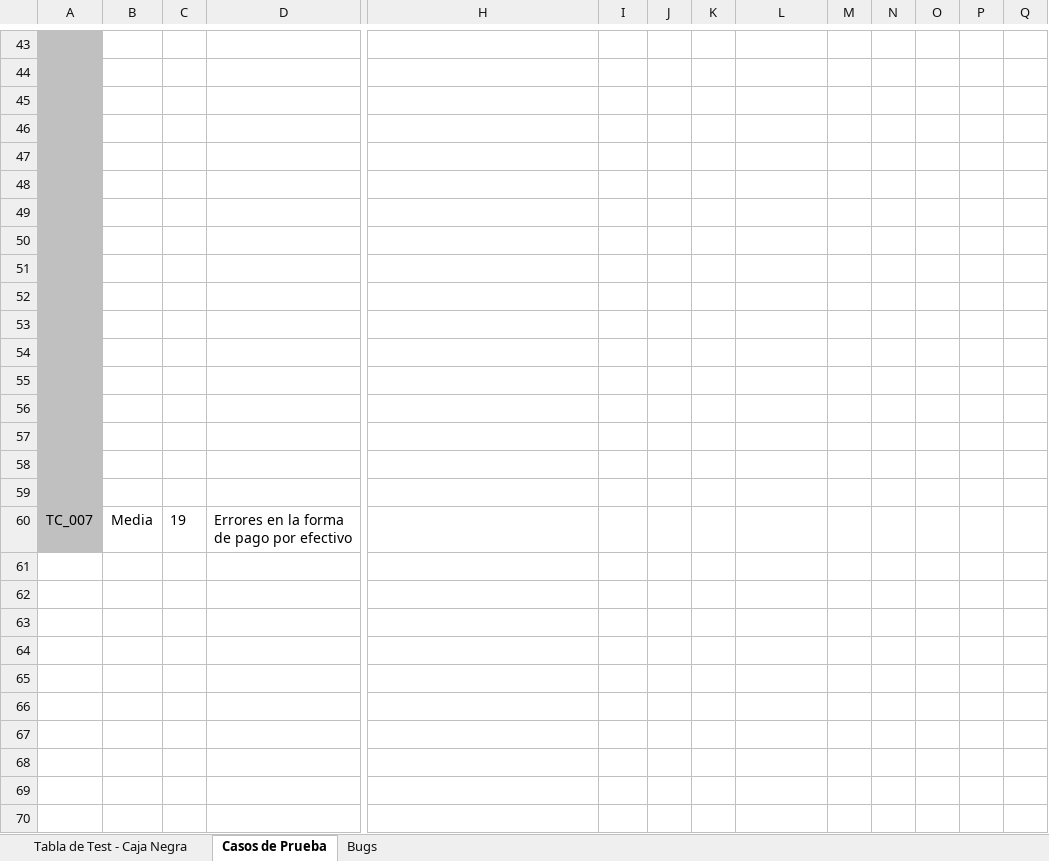
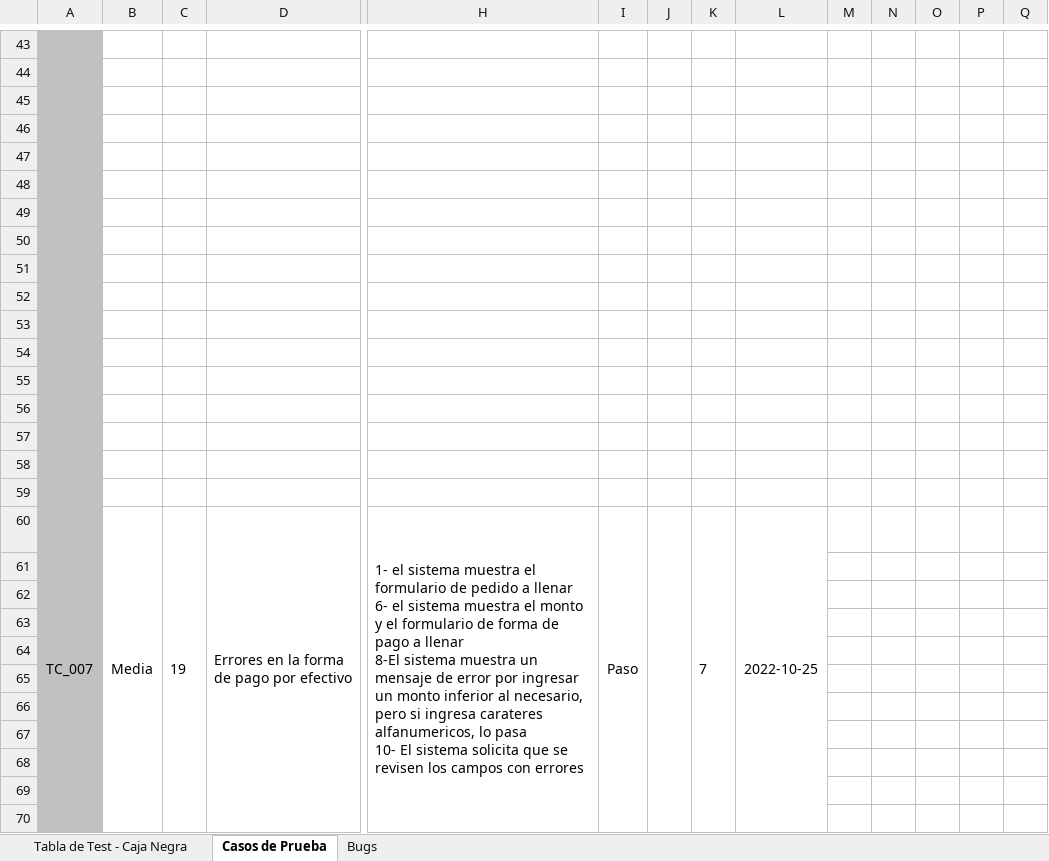
Before and after one commit to OctavioSardi/ISW-Grupo2-4K2-2022, an Excel workbook: Practico/TPs/TP11/Resolucion-TP11-Ezequiel.xlsx, sheet Casos de Prueba, drawn as a sheet; only a part is shown, gaps mark what is left out; values as stored, in another font and other column widths than the file's, no borders; conditional formats not drawn; rows hold the shown columns only; ↵ is a line break in a cell; the diff covers the shown part only; the diff names each change by its address in the sheet, - before the commit and + after, or states it on an @@ line.

```diff
--- a/Practico/TPs/TP11/Resolucion-TP11-Ezequiel.xlsx (sheet Casos de Prueba)
+++ b/Practico/TPs/TP11/Resolucion-TP11-Ezequiel.xlsx (sheet Casos de Prueba)
+A60:A73 merged
+B60:B73 merged
+C60:C73 merged
+D60:D73 merged
-H60: (empty)
+H60: 1- el sistema muestra el formulario de pedido a llenar ↵ 6- el sistema muestra el monto y el formulario de forma de pago a llenar ↵ 8-El sistema muestra un mensaje de error por ingresar un monto inferior al necesario, pero si ingresa carateres alfanumericos, lo pasa ↵ 10- El sistema solicita que se revisen los campos con errores
+H60:H73 merged
-I60: (empty)
+I60: Paso
+I60:I73 merged
+J60:J73 merged
-K60: (empty)
+K60: 7
+K60:K73 merged
-L60: (empty)
+L60: 2022-10-25
+L60:L73 merged
+row 61: (empty)
+row 62: (empty)
+row 63: (empty)
+row 64: (empty)
+row 65: (empty)
+row 66: (empty)
+row 67: (empty)
+row 68: (empty)
+row 69: (empty)
+row 70: (empty)
```
Also changed, not shown: 4 added rows, 2 removed rows, 50 edited cells and merged cells elsewhere in this sheet, sheet Bugs.
